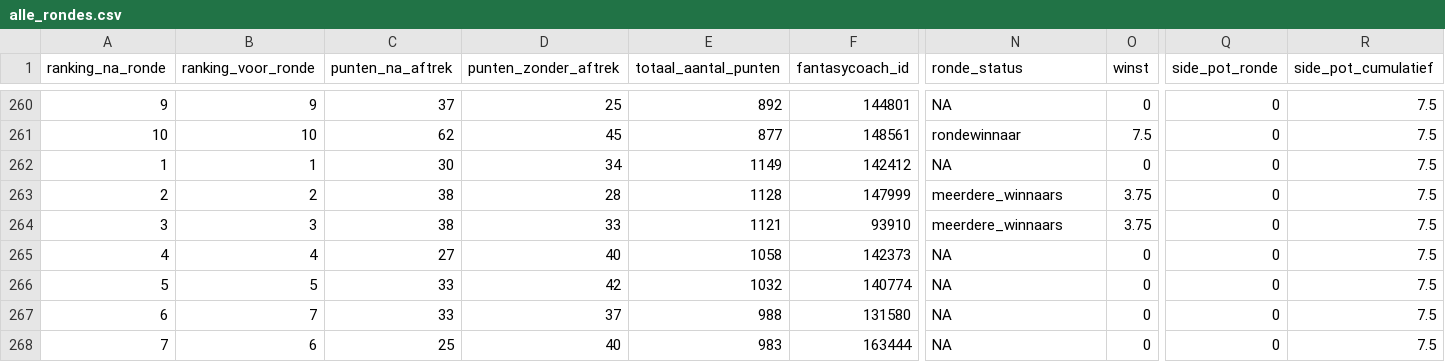
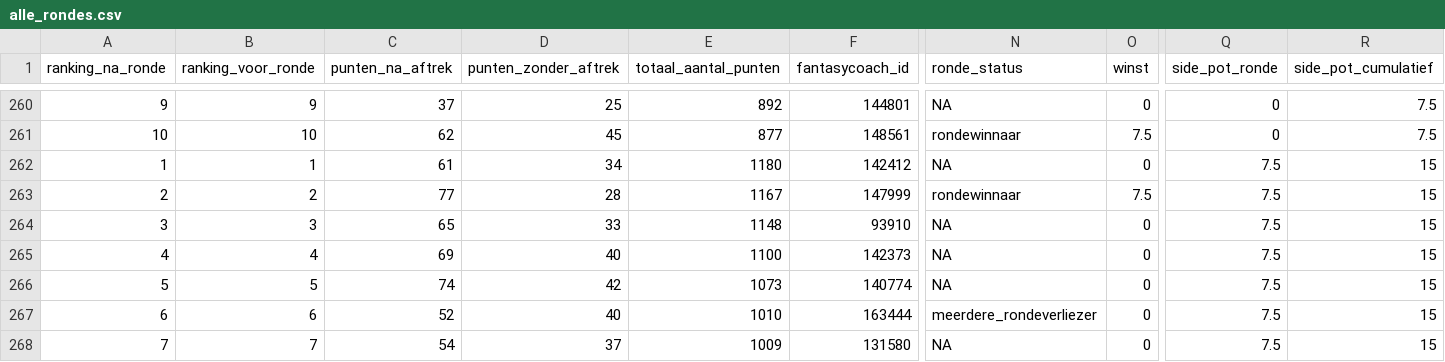
Before and after one commit to rubensan19/cvhj-scraper, a CSV file: data/alle_rondes.csv, drawn as a sheet; only a part is shown, gaps mark what is left out; the diff covers the shown part only; the diff names each change by its address in the sheet, - before the commit and + after, or states it on an @@ line.

```diff
--- a/data/alle_rondes.csv
+++ b/data/alle_rondes.csv
-C262 (punten_na_aftrek): 30
+C262 (punten_na_aftrek): 61
-E262 (totaal_aantal_punten): 1149
+E262 (totaal_aantal_punten): 1180
-Q262:Q268 (side_pot_ronde): 0
+Q262:Q268 (side_pot_ronde): 7.5
-R262:R268 (side_pot_cumulatief): 7.5
+R262:R268 (side_pot_cumulatief): 15
-C263 (punten_na_aftrek): 38
+C263 (punten_na_aftrek): 77
-E263 (totaal_aantal_punten): 1128
+E263 (totaal_aantal_punten): 1167
-N263 (ronde_status): meerdere_winnaars
+N263 (ronde_status): rondewinnaar
-O263 (winst): 3.75
+O263 (winst): 7.5
-C264 (punten_na_aftrek): 38
+C264 (punten_na_aftrek): 65
-E264 (totaal_aantal_punten): 1121
+E264 (totaal_aantal_punten): 1148
-N264 (ronde_status): meerdere_winnaars
+N264 (ronde_status): NA
-O264 (winst): 3.75
+O264 (winst): 0
-C265 (punten_na_aftrek): 27
+C265 (punten_na_aftrek): 69
-E265 (totaal_aantal_punten): 1058
+E265 (totaal_aantal_punten): 1100
-C266 (punten_na_aftrek): 33
+C266 (punten_na_aftrek): 74
-E266 (totaal_aantal_punten): 1032
+E266 (totaal_aantal_punten): 1073
-B267 (ranking_voor_ronde): 7
+B267 (ranking_voor_ronde): 6
-C267 (punten_na_aftrek): 33
+C267 (punten_na_aftrek): 52
-D267 (punten_zonder_aftrek): 37
+D267 (punten_zonder_aftrek): 40
-E267 (totaal_aantal_punten): 988
+E267 (totaal_aantal_punten): 1010
-F267 (fantasycoach_id): 131580
+F267 (fantasycoach_id): 163444
-N267 (ronde_status): NA
+N267 (ronde_status): meerdere_rondeverliezer
-B268 (ranking_voor_ronde): 6
+B268 (ranking_voor_ronde): 7
-C268 (punten_na_aftrek): 25
+C268 (punten_na_aftrek): 54
-D268 (punten_zonder_aftrek): 40
+D268 (punten_zonder_aftrek): 37
-E268 (totaal_aantal_punten): 983
+E268 (totaal_aantal_punten): 1009
-F268 (fantasycoach_id): 163444
+F268 (fantasycoach_id): 131580
```
Also changed, not shown: 23 edited cells elsewhere in this file.
